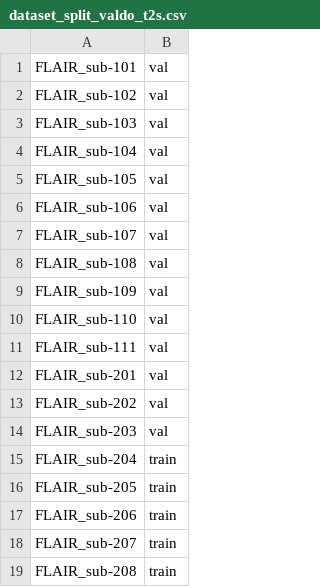
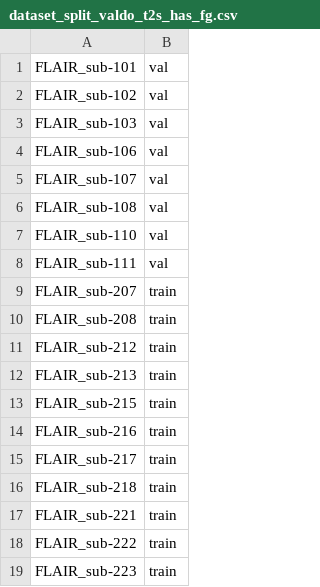
Before and after one commit to tomvars/medical_adv_da, a CSV file: dataset_split_valdo_t2s_has_fg.csv (was dataset_split_valdo_t2s.csv), drawn as a sheet; only a part is shown; the shorter side is filled out with more unchanged rows; the diff covers the shown part only.

```diff
--- a/dataset_split_valdo_t2s.csv
+++ b/dataset_split_valdo_t2s_has_fg.csv
@@ -3,4 +3,2 @@ FLAIR_sub-102,val
 FLAIR_sub-103,val
-FLAIR_sub-104,val
-FLAIR_sub-105,val
 FLAIR_sub-106,val
@@ -8,11 +6,4 @@ FLAIR_sub-107,val
 FLAIR_sub-108,val
-FLAIR_sub-109,val
 FLAIR_sub-110,val
 FLAIR_sub-111,val
-FLAIR_sub-201,val
-FLAIR_sub-202,val
-FLAIR_sub-203,val
-FLAIR_sub-204,train
-FLAIR_sub-205,train
-FLAIR_sub-206,train
 FLAIR_sub-207,train
```
Also changed, not shown: 13 removed rows elsewhere in this file, 15 other files.
